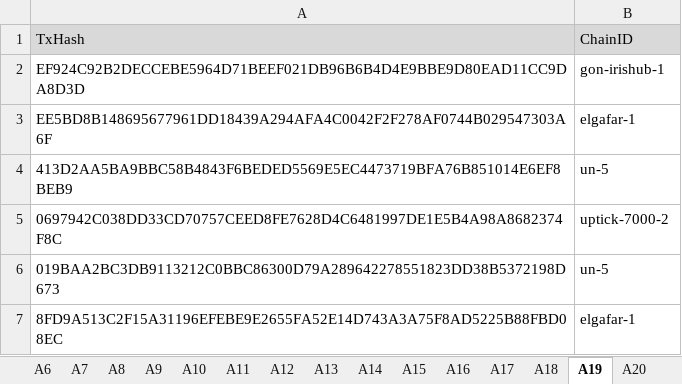
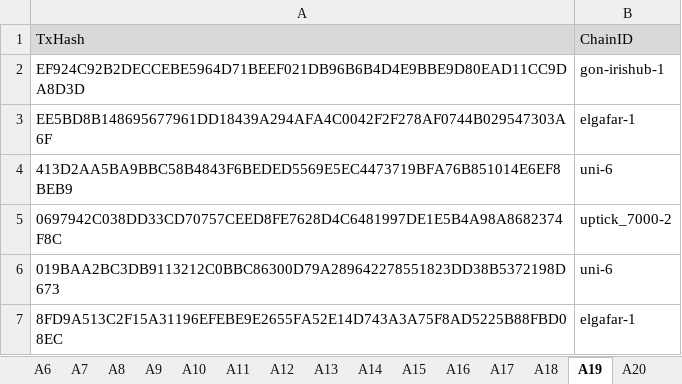
Before and after one commit to game-of-nfts/gon-evidence, an Excel workbook: stguller2/evidence.xlsx, sheet A19, drawn as a sheet; values as stored, in another font and other column widths than the file's, no borders; the diff names each change by its address in the sheet, - before the commit and + after, or states it on an @@ line.

```diff
--- a/stguller2/evidence.xlsx (sheet A19)
+++ b/stguller2/evidence.xlsx (sheet A19)
-B4: un-5
+B4: uni-6
-B5: uptick-7000-2
+B5: uptick_7000-2
-B6: un-5
+B6: uni-6
```
Also changed, not shown: sheet A20, sheet A2, sheet A6, sheet A16, sheet A15, sheet A1, 4 more sheets.
